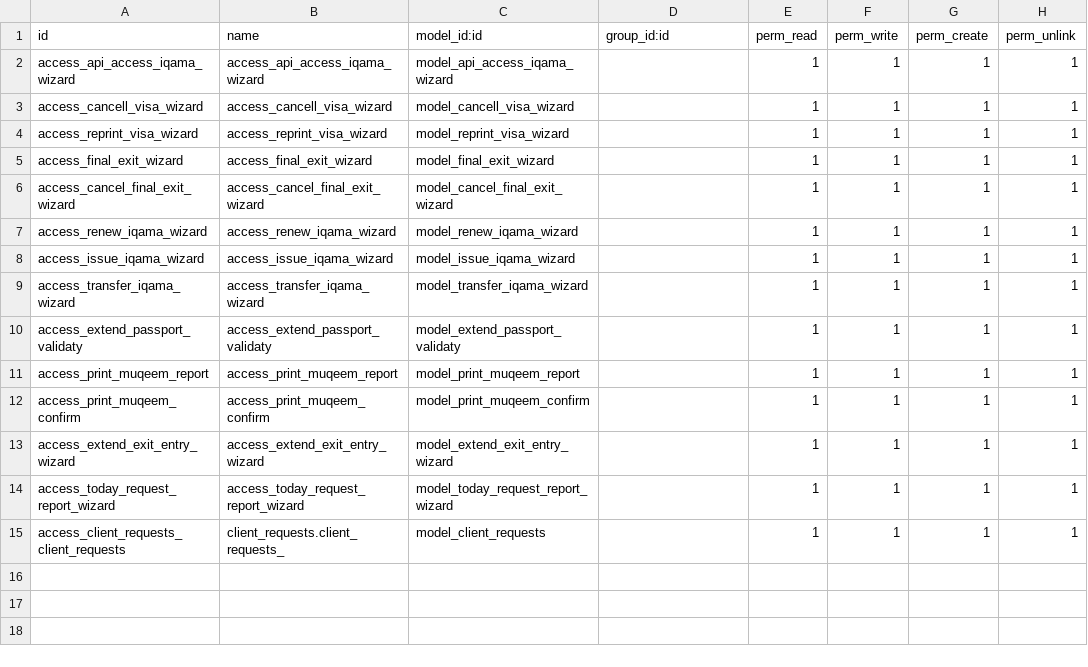
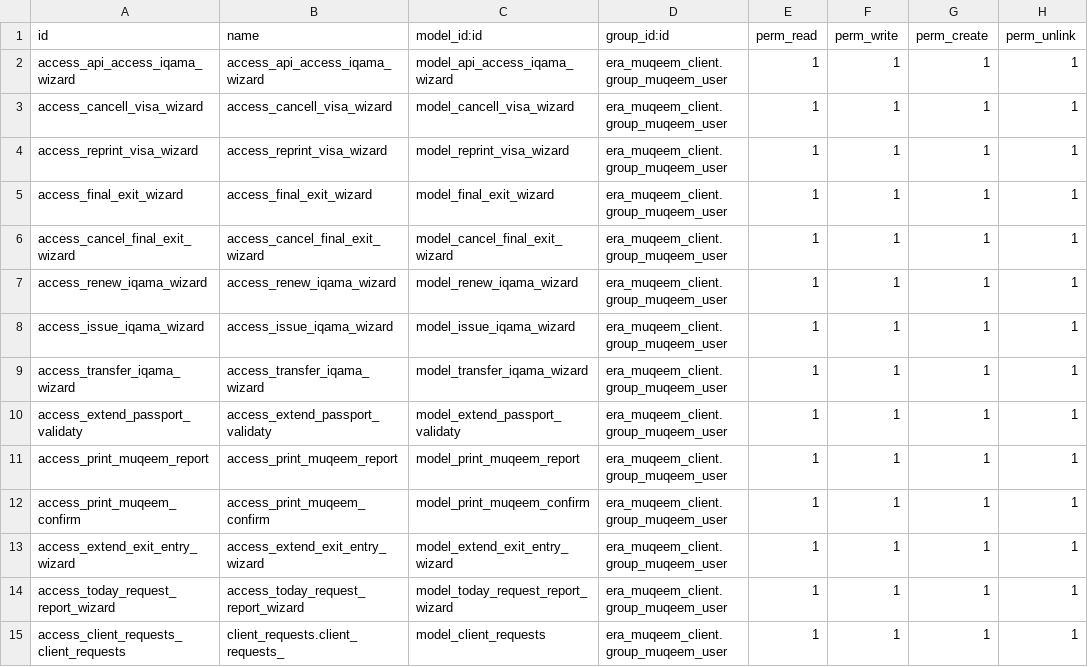
Before and after one commit to Era-Group/era_share, a CSV file: era_muqeem_client/security/ir.model.access.csv, drawn as a sheet.

Commit message:
muqeem19-0

```diff
--- a/era_muqeem_client/security/ir.model.access.csv
+++ b/era_muqeem_client/security/ir.model.access.csv
@@ -1,15 +1,15 @@
 id,name,model_id:id,group_id:id,perm_read,perm_write,perm_create,perm_unlink
-access_api_access_iqama_wizard,access_api_access_iqama_wizard,model_api_access_iqama_wizard,,1,1,1,1
-access_cancell_visa_wizard,access_cancell_visa_wizard,model_cancell_visa_wizard,,1,1,1,1
-access_reprint_visa_wizard,access_reprint_visa_wizard,model_reprint_visa_wizard,,1,1,1,1
-access_final_exit_wizard,access_final_exit_wizard,model_final_exit_wizard,,1,1,1,1
-access_cancel_final_exit_wizard,access_cancel_final_exit_wizard,model_cancel_final_exit_wizard,,1,1,1,1
-access_renew_iqama_wizard,access_renew_iqama_wizard,model_renew_iqama_wizard,,1,1,1,1
-access_issue_iqama_wizard,access_issue_iqama_wizard,model_issue_iqama_wizard,,1,1,1,1
-access_transfer_iqama_wizard,access_transfer_iqama_wizard,model_transfer_iqama_wizard,,1,1,1,1
-access_extend_passport_validaty,access_extend_passport_validaty,model_extend_passport_validaty,,1,1,1,1
-access_print_muqeem_report,access_print_muqeem_report,model_print_muqeem_report,,1,1,1,1
-access_print_muqeem_confirm,access_print_muqeem_confirm,model_print_muqeem_confirm,,1,1,1,1
-access_extend_exit_entry_wizard,access_extend_exit_entry_wizard,model_extend_exit_entry_wizard,,1,1,1,1
-access_today_request_report_wizard,access_today_request_report_wizard,model_today_request_report_wizard,,1,1,1,1
-access_client_requests_client_requests,client_requests.client_requests_,model_client_requests,,1,1,1,1
+access_api_access_iqama_wizard,access_api_access_iqama_wizard,model_api_access_iqama_wizard,era_muqeem_client.group_muqeem_user,1,1,1,1
+access_cancell_visa_wizard,access_cancell_visa_wizard,model_cancell_visa_wizard,era_muqeem_client.group_muqeem_user,1,1,1,1
+access_reprint_visa_wizard,access_reprint_visa_wizard,model_reprint_visa_wizard,era_muqeem_client.group_muqeem_user,1,1,1,1
+access_final_exit_wizard,access_final_exit_wizard,model_final_exit_wizard,era_muqeem_client.group_muqeem_user,1,1,1,1
+access_cancel_final_exit_wizard,access_cancel_final_exit_wizard,model_cancel_final_exit_wizard,era_muqeem_client.group_muqeem_user,1,1,1,1
+access_renew_iqama_wizard,access_renew_iqama_wizard,model_renew_iqama_wizard,era_muqeem_client.group_muqeem_user,1,1,1,1
+access_issue_iqama_wizard,access_issue_iqama_wizard,model_issue_iqama_wizard,era_muqeem_client.group_muqeem_user,1,1,1,1
+access_transfer_iqama_wizard,access_transfer_iqama_wizard,model_transfer_iqama_wizard,era_muqeem_client.group_muqeem_user,1,1,1,1
+access_extend_passport_validaty,access_extend_passport_validaty,model_extend_passport_validaty,era_muqeem_client.group_muqeem_user,1,1,1,1
+access_print_muqeem_report,access_print_muqeem_report,model_print_muqeem_report,era_muqeem_client.group_muqeem_user,1,1,1,1
+access_print_muqeem_confirm,access_print_muqeem_confirm,model_print_muqeem_confirm,era_muqeem_client.group_muqeem_user,1,1,1,1
+access_extend_exit_entry_wizard,access_extend_exit_entry_wizard,model_extend_exit_entry_wizard,era_muqeem_client.group_muqeem_user,1,1,1,1
+access_today_request_report_wizard,access_today_request_report_wizard,model_today_request_report_wizard,era_muqeem_client.group_muqeem_user,1,1,1,1
+access_client_requests_client_requests,client_requests.client_requests_,model_client_requests,era_muqeem_client.group_muqeem_user,1,1,1,1
```
Also changed, not shown: 20 other files.
